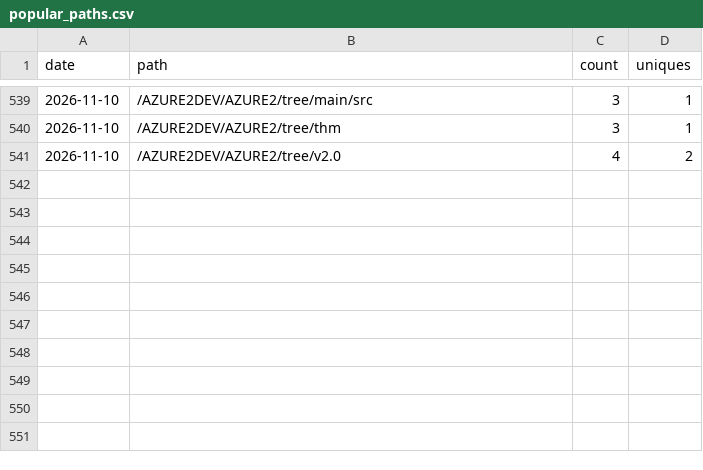
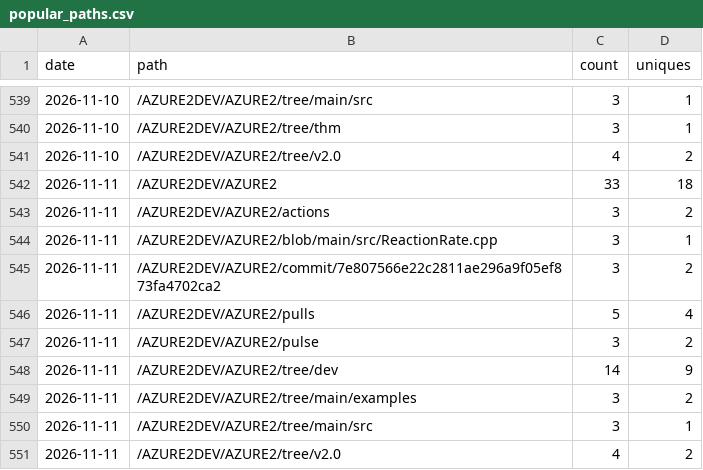
Before and after one commit to AZURE2DEV/AZURE2, a CSV file: traffic/popular_paths.csv, drawn as a sheet; only a part is shown, gaps mark what is left out.

```diff
--- a/traffic/popular_paths.csv
+++ b/traffic/popular_paths.csv
@@ -541 +541,11 @@ date,path,count,uniques
 2026-11-10,/AZURE2DEV/AZURE2/tree/v2.0,4,2
+2026-11-11,/AZURE2DEV/AZURE2,33,18
+2026-11-11,/AZURE2DEV/AZURE2/actions,3,2
+2026-11-11,/AZURE2DEV/AZURE2/blob/main/src/ReactionRate.cpp,3,1
+2026-11-11,/AZURE2DEV/AZURE2/commit/7e807566e22c2811ae296a9f05ef873fa4702ca2,3,2
+2026-11-11,/AZURE2DEV/AZURE2/pulls,5,4
+2026-11-11,/AZURE2DEV/AZURE2/pulse,3,2
+2026-11-11,/AZURE2DEV/AZURE2/tree/dev,14,9
+2026-11-11,/AZURE2DEV/AZURE2/tree/main/examples,3,2
+2026-11-11,/AZURE2DEV/AZURE2/tree/main/src,3,1
+2026-11-11,/AZURE2DEV/AZURE2/tree/v2.0,4,2
```
Also changed, not shown: traffic/clones.csv, traffic/downloads.csv, 3 other files.
